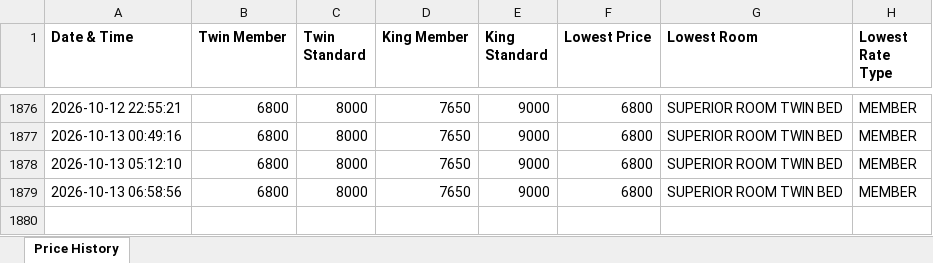
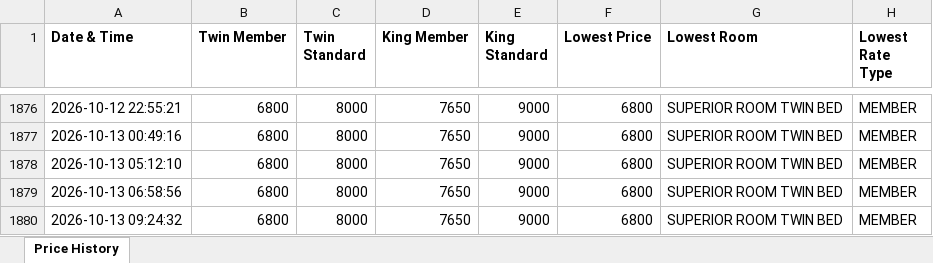
Before and after one commit to mk525262/taj-price-tracker, an Excel workbook: Taj_Price_History.xlsx, sheet Price History, drawn as a sheet; only a part is shown, gaps mark what is left out; values as stored, in another font and other column widths than the file's, no borders; the diff names each change by its address in the sheet, - before the commit and + after, or states it on an @@ line.

```diff
--- a/Taj_Price_History.xlsx (sheet Price History)
+++ b/Taj_Price_History.xlsx (sheet Price History)
+row 1880: 2026-10-13 09:24:32 | 6800 | 8000 | 7650 | 9000 | 6800 | SUPERIOR ROOM TWIN BED | MEMBER
```
Also changed, not shown: 2 other files.
